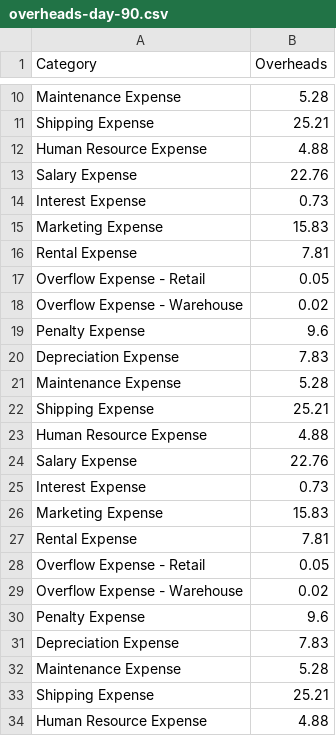
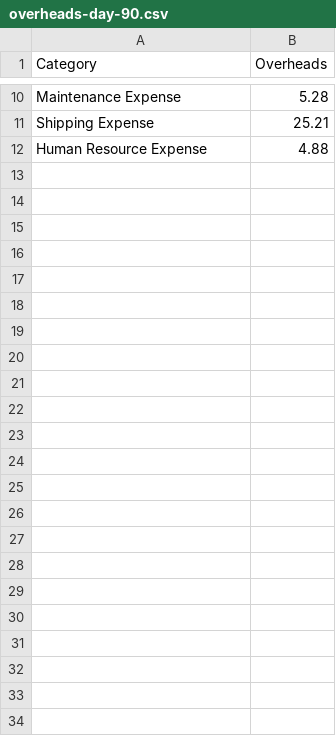
Before and after one commit to shijie0212/Project_group, a CSV file: csv_reports/overheads-day-90.csv, drawn as a sheet; only a part is shown, gaps mark what is left out.

```diff
--- a/csv_reports/overheads-day-90.csv
+++ b/csv_reports/overheads-day-90.csv
@@ -12,23 +12 @@ Shipping Expense,25.21
 Human Resource Expense,4.88
-Salary Expense,22.76
-Interest Expense ,0.73
-Marketing Expense,15.83
-Rental Expense,7.81
-Overflow Expense - Retail,0.05
-Overflow Expense - Warehouse,0.02
-Penalty Expense,9.6
-Depreciation Expense,7.83
-Maintenance Expense,5.28
-Shipping Expense,25.21
-Human Resource Expense,4.88
-Salary Expense,22.76
-Interest Expense ,0.73
-Marketing Expense,15.83
-Rental Expense,7.81
-Overflow Expense - Retail,0.05
-Overflow Expense - Warehouse,0.02
-Penalty Expense,9.6
-Depreciation Expense,7.83
-Maintenance Expense,5.28
-Shipping Expense,25.21
-Human Resource Expense,4.88
```
Also changed, not shown: 1 other file.
